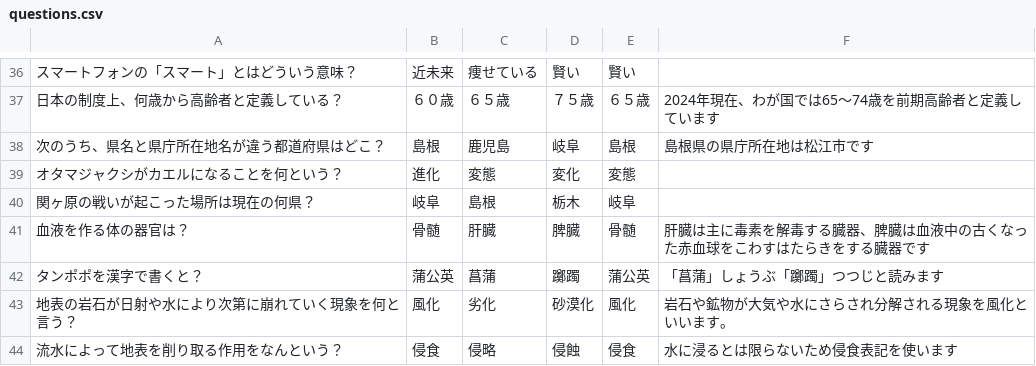
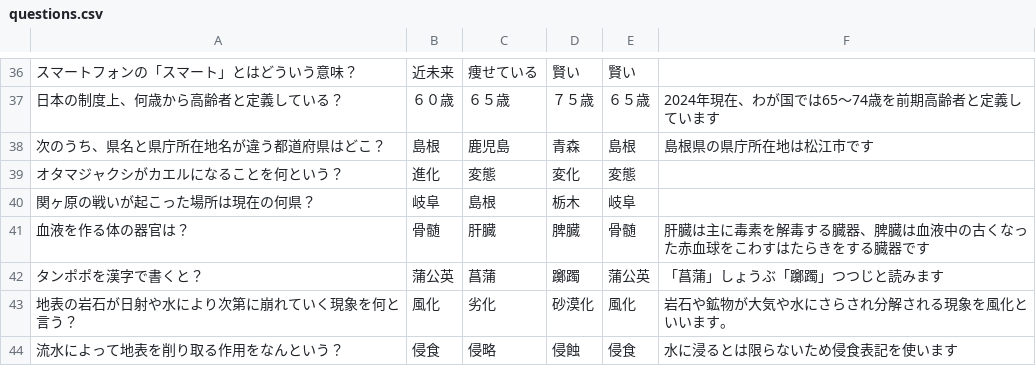
Before and after one commit to shinbi-design-school/TAIYO-GAME, a CSV file: questions.csv, drawn as a sheet; only a part is shown, gaps mark what is left out; the diff names each change by its address in the sheet, - before the commit and + after, or states it on an @@ line.

Commit message:
問題編集

```diff
--- a/questions.csv
+++ b/questions.csv
-D38: 岐阜
+D38: 青森
```
